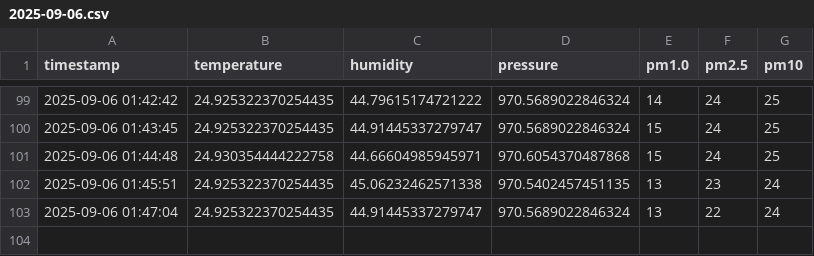
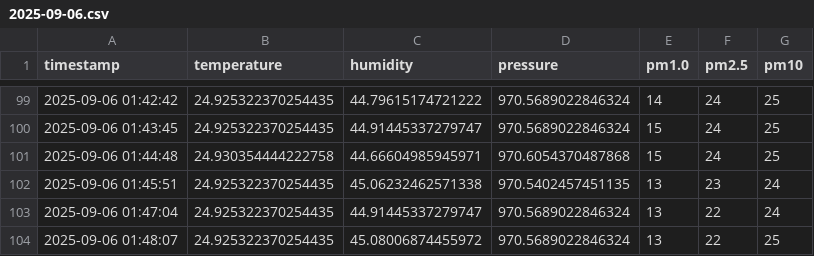
Before and after one commit to ml150914/air-quality-project, a CSV file: 2025-09-06.csv, drawn as a sheet; only a part is shown, gaps mark what is left out; the diff names each change by its address in the sheet, - before the commit and + after, or states it on an @@ line.

```diff
--- a/2025-09-06.csv
+++ b/2025-09-06.csv
+row 104: 2025-09-06 01:48:07 | 24.925322370254435 | 45.08006874455972 | 970.5689022846324 | 13 | 22 | 25
```
Also changed, not shown: 1 other file.
